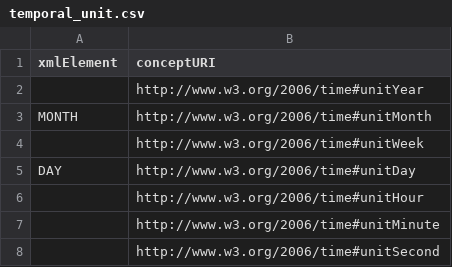
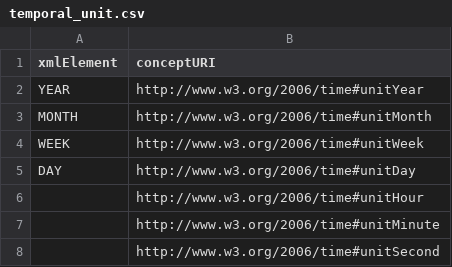
Before and after one commit to meaningfy-ws/tda-mapping-artefacts, a CSV file: mappings/package_eforms_16_1.5/transformation/resources/temporal_unit.csv, drawn as a sheet.

Commit message:
Update EF CN sample pkg w/ latest mappings
Snapshot of the latest mappings and resources of the minimal package in
development under eforms-mapping-artefacts.

```diff
--- a/mappings/package_eforms_16_1.5/transformation/resources/temporal_unit.csv
+++ b/mappings/package_eforms_16_1.5/transformation/resources/temporal_unit.csv
@@ -1,5 +1,5 @@
 xmlElement,conceptURI
-,http://www.w3.org/2006/time#unitYear
+YEAR,http://www.w3.org/2006/time#unitYear
 MONTH,http://www.w3.org/2006/time#unitMonth
-,http://www.w3.org/2006/time#unitWeek
+WEEK,http://www.w3.org/2006/time#unitWeek
 DAY,http://www.w3.org/2006/time#unitDay
```
Also changed, not shown: 50 other files.
